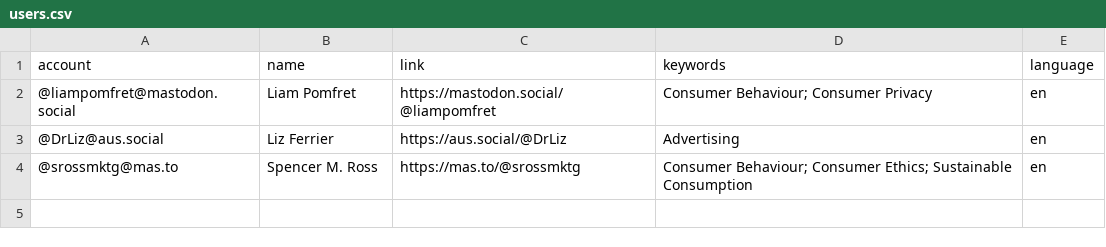
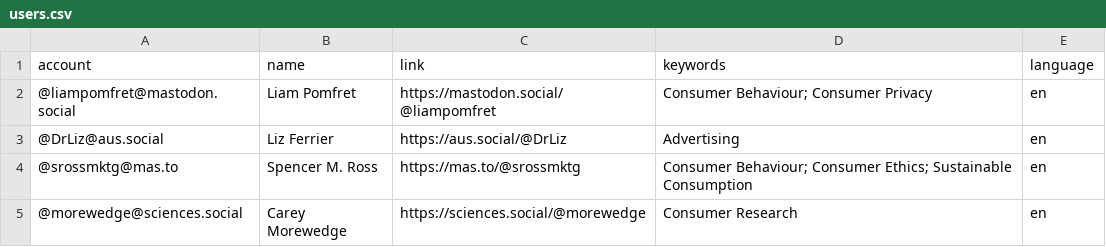
Before and after one commit to lpomfret/Mastodon-Marketing, a CSV file: resources/users.csv, drawn as a sheet.

Commit message:
Update users.csv

```diff
--- a/resources/users.csv
+++ b/resources/users.csv
@@ -4 +4,2 @@ account,name,link,keywords,language
 @srossmktg@mas.to, Spencer M. Ross,https://mas.to/@srossmktg,Consumer Behaviour; Consumer Ethics; Sustainable Consumption,en
+@morewedge@sciences.social, Carey Morewedge,https://sciences.social/@morewedge,Consumer Research,en
```
